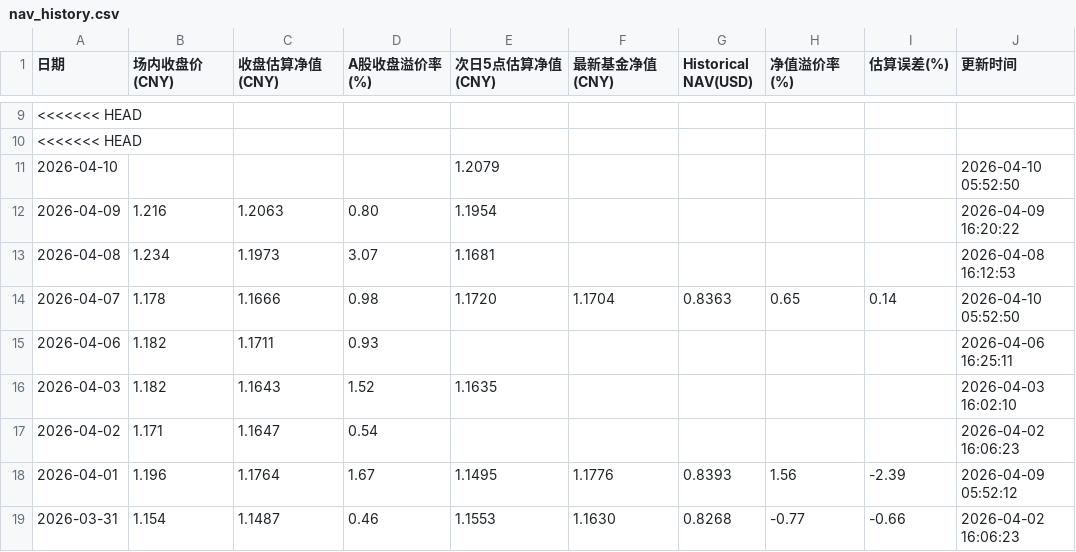
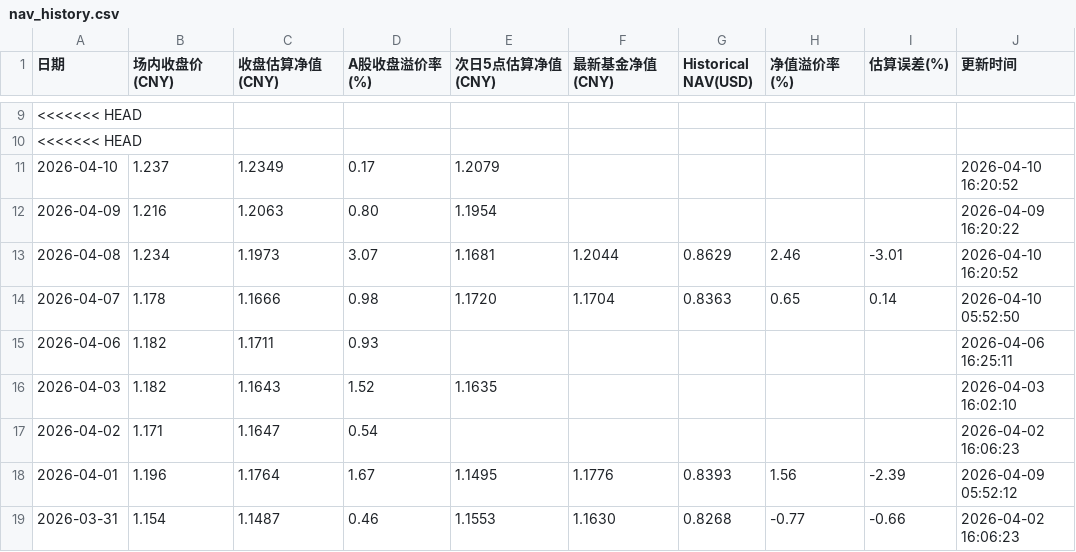
Before and after one commit to EternityPeng/IOPV, a CSV file: cache/513730/nav_history.csv, drawn as a sheet; only a part is shown, gaps mark what is left out.

```diff
--- a/cache/513730/nav_history.csv
+++ b/cache/513730/nav_history.csv
@@ -10,5 +10,5 @@
 <<<<<<< HEAD,,,,,,,,,
-2026-04-10,,,,1.2079,,,,,2026-04-10 05:52:50
+2026-04-10,1.237,1.2349,0.17,1.2079,,,,,2026-04-10 16:20:52
 2026-04-09,1.216,1.2063,0.80,1.1954,,,,,2026-04-09 16:20:22
-2026-04-08,1.234,1.1973,3.07,1.1681,,,,,2026-04-08 16:12:53
+2026-04-08,1.234,1.1973,3.07,1.1681,1.2044,0.8629,2.46,-3.01,2026-04-10 16:20:52
 2026-04-07,1.178,1.1666,0.98,1.1720,1.1704,0.8363,0.65,0.14,2026-04-10 05:52:50
```
Also changed, not shown: cache/159687/nav_history.csv, cache/520580/nav_history.csv, 3 other files.
